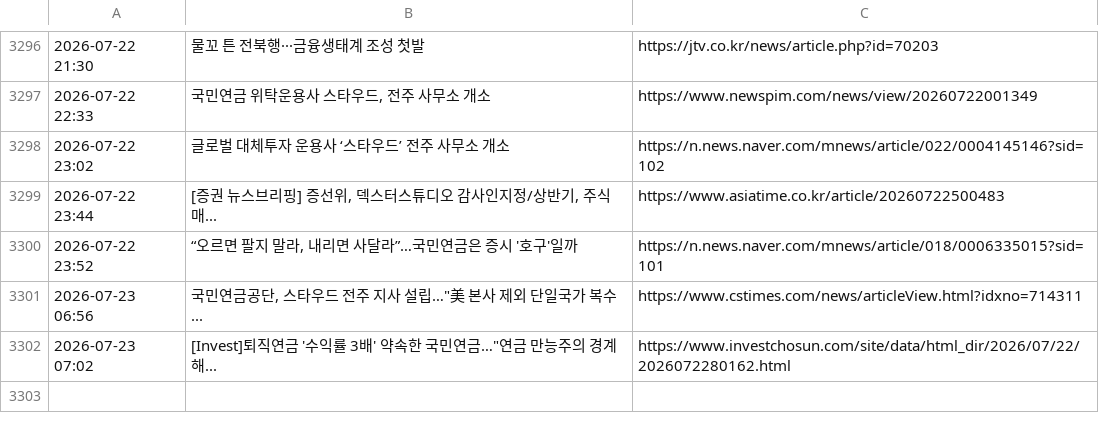
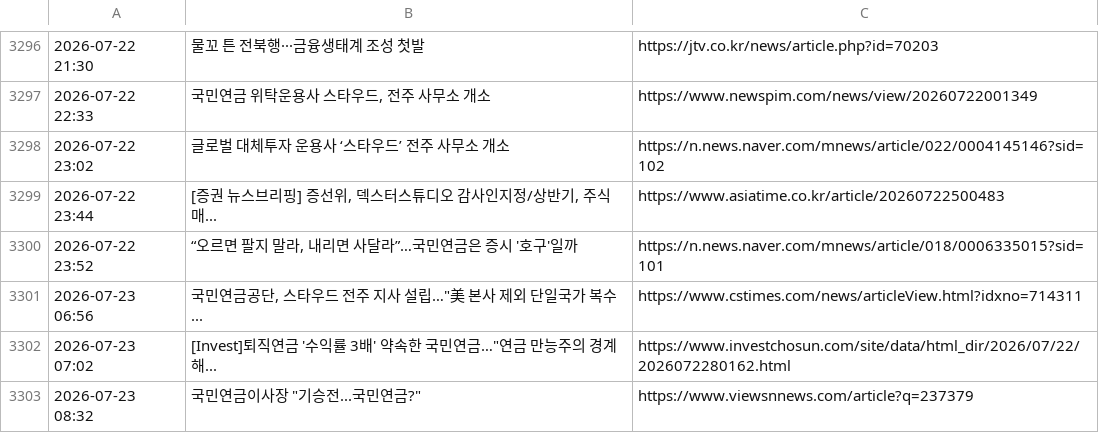
Before and after one commit to roy8in/nps-news-monitor, a CSV file: news_history.csv, drawn as a sheet; only a part is shown, gaps mark what is left out; the diff names each change by its address in the sheet, - before the commit and + after, or states it on an @@ line.

```diff
--- a/news_history.csv
+++ b/news_history.csv
+row 3303: 2026-07-23 08:32 | 국민연금이사장 "기승전...국민연금?" | https://www.viewsnnews.com/article?q=237379
```
